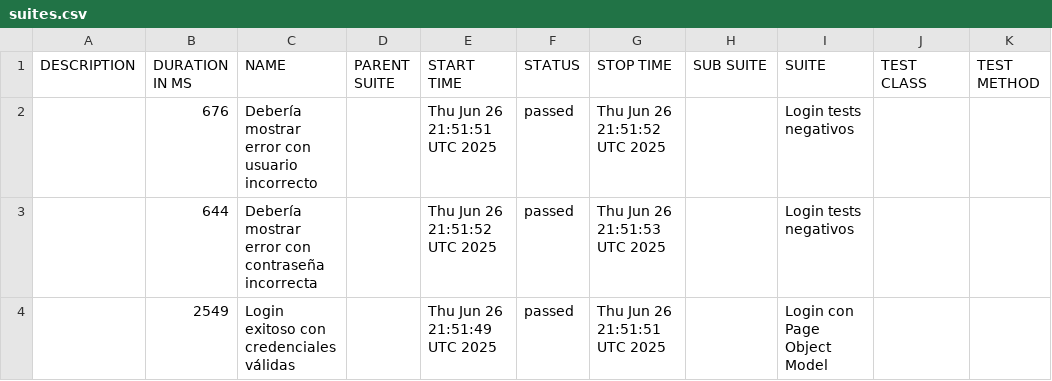
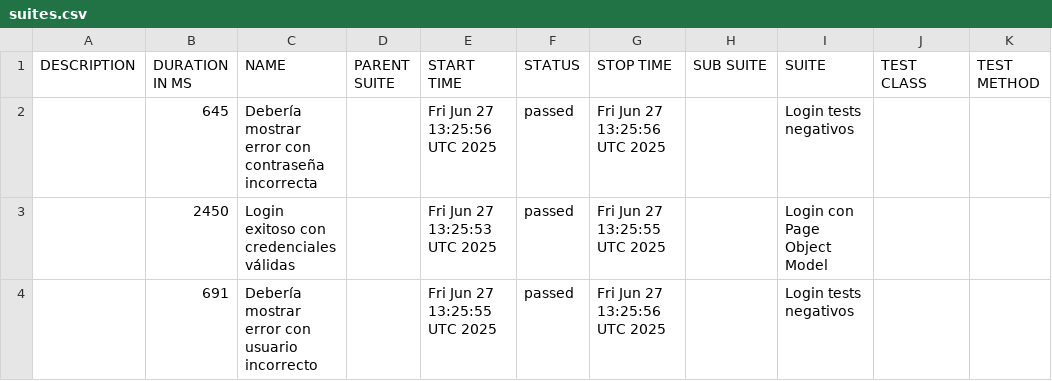
Before and after one commit to RicardoVasq/LoginAutomationCypress, a CSV file: data/suites.csv, drawn as a sheet.

```diff
--- a/data/suites.csv
+++ b/data/suites.csv
@@ -1,4 +1,4 @@
 "DESCRIPTION","DURATION IN MS","NAME","PARENT SUITE","START TIME","STATUS","STOP TIME","SUB SUITE","SUITE","TEST CLASS","TEST METHOD"
-"","676","Debería mostrar error con usuario incorrecto","","Thu Jun 26 21:51:51 UTC 2025","passed","Thu Jun 26 21:51:52 UTC 2025","","Login tests negativos","",""
-"","644","Debería mostrar error con contraseña incorrecta","","Thu Jun 26 21:51:52 UTC 2025","passed","Thu Jun 26 21:51:53 UTC 2025","","Login tests negativos","",""
-"","2549","Login exitoso con credenciales válidas","","Thu Jun 26 21:51:49 UTC 2025","passed","Thu Jun 26 21:51:51 UTC 2025","","Login con Page Object Model","",""
+"","645","Debería mostrar error con contraseña incorrecta","","Fri Jun 27 13:25:56 UTC 2025","passed","Fri Jun 27 13:25:56 UTC 2025","","Login tests negativos","",""
+"","2450","Login exitoso con credenciales válidas","","Fri Jun 27 13:25:53 UTC 2025","passed","Fri Jun 27 13:25:55 UTC 2025","","Login con Page Object Model","",""
+"","691","Debería mostrar error con usuario incorrecto","","Fri Jun 27 13:25:55 UTC 2025","passed","Fri Jun 27 13:25:56 UTC 2025","","Login tests negativos","",""
```
Also changed, not shown: 34 other files.
